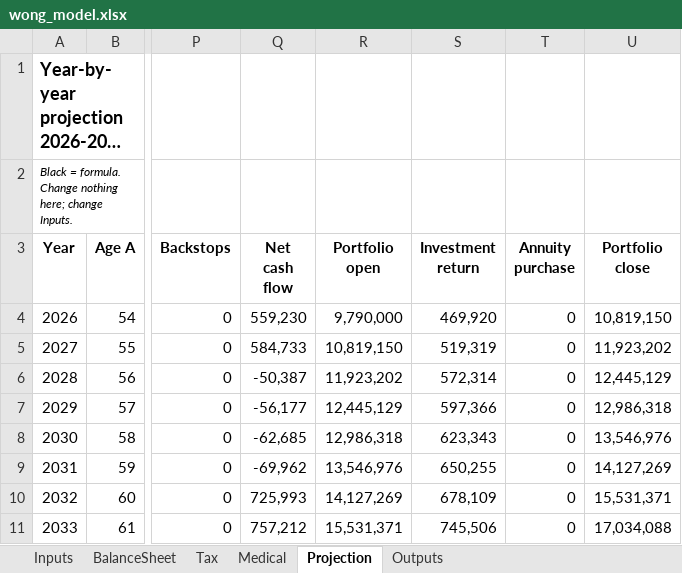
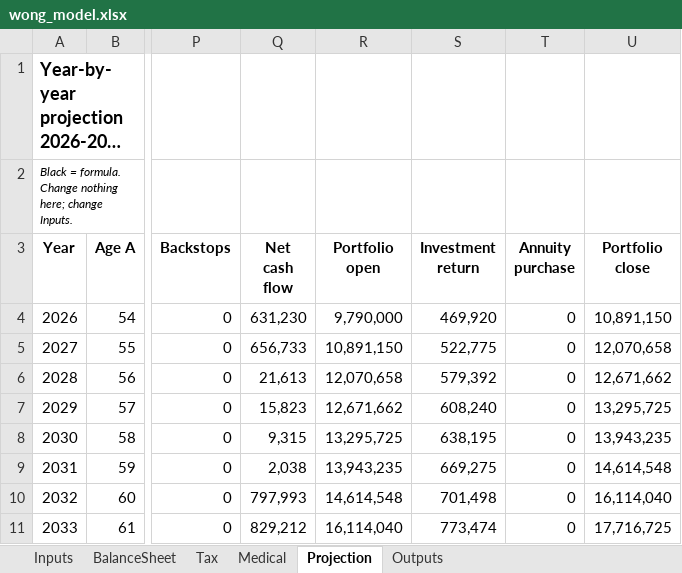
Before and after one commit to Peeradonn/finplan, an Excel workbook: model/wong_model.xlsx, sheet Projection, drawn as a sheet; only a part is shown, gaps mark what is left out; long unchanged cells end in …; values as stored, in another font and other column widths than the file's, no borders; the diff covers the shown part only; the diff names each change by its address in the sheet, - before the commit and + after, or states it on an @@ line.

```diff
--- a/model/wong_model.xlsx (sheet Projection)
+++ b/model/wong_model.xlsx (sheet Projection)
-Q4 (Net cash flow): 559,230
+Q4 (Net cash flow): 631,230
-U4 (Portfolio close): 10,819,150
+U4 (Portfolio close): 10,891,150
-Q5 (Net cash flow): 584,733
+Q5 (Net cash flow): 656,733
-R5 (Portfolio open): 10,819,150
+R5 (Portfolio open): 10,891,150
-S5 (Investment return): 519,319
+S5 (Investment return): 522,775
-U5 (Portfolio close): 11,923,202
+U5 (Portfolio close): 12,070,658
-Q6 (Net cash flow): -50,387
+Q6 (Net cash flow): 21,613
-R6 (Portfolio open): 11,923,202
+R6 (Portfolio open): 12,070,658
-S6 (Investment return): 572,314
+S6 (Investment return): 579,392
-U6 (Portfolio close): 12,445,129
+U6 (Portfolio close): 12,671,662
-Q7 (Net cash flow): -56,177
+Q7 (Net cash flow): 15,823
-R7 (Portfolio open): 12,445,129
+R7 (Portfolio open): 12,671,662
-S7 (Investment return): 597,366
+S7 (Investment return): 608,240
-U7 (Portfolio close): 12,986,318
+U7 (Portfolio close): 13,295,725
-Q8 (Net cash flow): -62,685
+Q8 (Net cash flow): 9,315
-R8 (Portfolio open): 12,986,318
+R8 (Portfolio open): 13,295,725
-S8 (Investment return): 623,343
+S8 (Investment return): 638,195
-U8 (Portfolio close): 13,546,976
+U8 (Portfolio close): 13,943,235
-Q9 (Net cash flow): -69,962
+Q9 (Net cash flow): 2,038
-R9 (Portfolio open): 13,546,976
+R9 (Portfolio open): 13,943,235
-S9 (Investment return): 650,255
+S9 (Investment return): 669,275
-U9 (Portfolio close): 14,127,269
+U9 (Portfolio close): 14,614,548
-Q10 (Net cash flow): 725,993
+Q10 (Net cash flow): 797,993
-R10 (Portfolio open): 14,127,269
+R10 (Portfolio open): 14,614,548
-S10 (Investment return): 678,109
+S10 (Investment return): 701,498
-U10 (Portfolio close): 15,531,371
+U10 (Portfolio close): 16,114,040
-Q11 (Net cash flow): 757,212
+Q11 (Net cash flow): 829,212
-R11 (Portfolio open): 15,531,371
+R11 (Portfolio open): 16,114,040
-S11 (Investment return): 745,506
+S11 (Investment return): 773,474
-U11 (Portfolio close): 17,034,088
+U11 (Portfolio close): 17,716,725
```
Also changed, not shown: 100 edited cells elsewhere in this sheet, sheet Inputs, sheet Outputs, formulas that keep their value, 15 other files.
